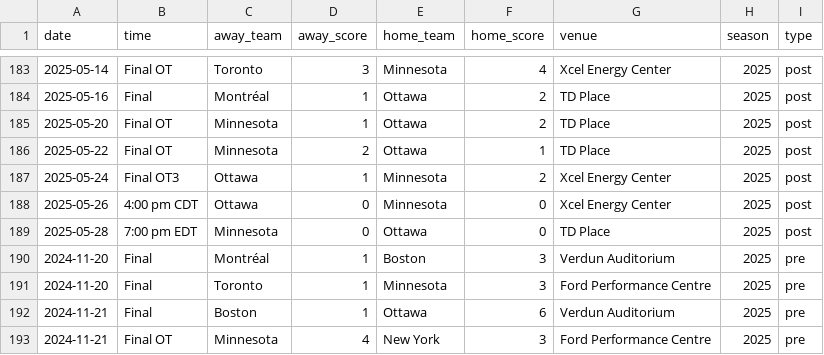
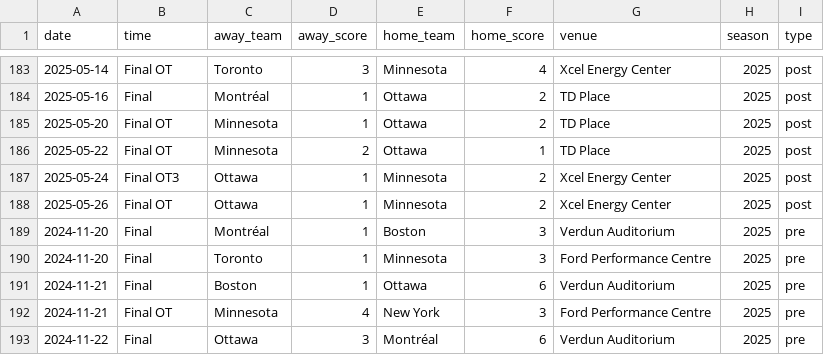
Before and after one commit to ericjohannes/pwhl-elo, a CSV file: data/clean/pwhl_all_results.csv, drawn as a sheet; only a part is shown, gaps mark what is left out; the shorter side is filled out with more unchanged rows.

```diff
--- a/data/clean/pwhl_all_results.csv
+++ b/data/clean/pwhl_all_results.csv
@@ -187,4 +187,3 @@ date,time,away_team,away_score,home_team,home_score,venue,season,type
 2025-05-24,Final OT3,Ottawa,1,Minnesota,2,Xcel Energy Center,2025,post
-2025-05-26,4:00 pm CDT,Ottawa,0,Minnesota,0,Xcel Energy Center,2025,post
-2025-05-28,7:00 pm EDT,Minnesota,0,Ottawa,0,TD Place,2025,post
+2025-05-26,Final OT,Ottawa,1,Minnesota,2,Xcel Energy Center,2025,post
 2024-11-20,Final,Montréal,1,Boston,3,Verdun Auditorium,2025,pre
```
Also changed, not shown: data/clean/pwhl_all_results_with_elos.csv, 7 other files.
